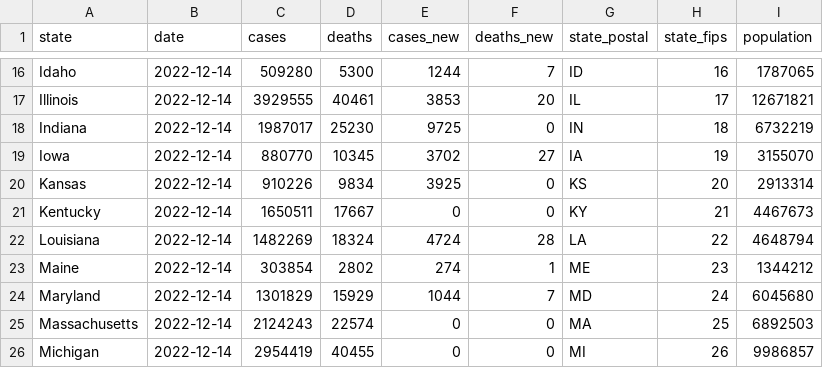
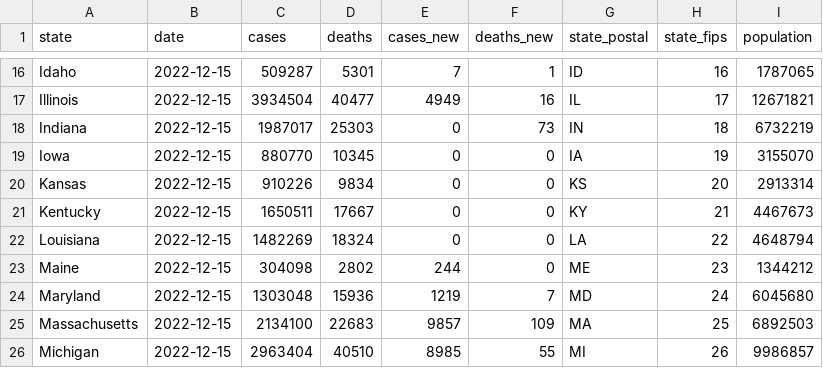
Before and after one commit to paldhous/bami-data, a CSV file: states_latest.csv, drawn as a sheet; only a part is shown, gaps mark what is left out; the diff covers the shown part only; the diff names each change by its address in the sheet, - before the commit and + after, or states it on an @@ line.

```diff
--- a/states_latest.csv
+++ b/states_latest.csv
-B16:B26 (date): 2022-12-14
+B16:B26 (date): 2022-12-15
-C16 (cases): 509280
+C16 (cases): 509287
-D16 (deaths): 5300
+D16 (deaths): 5301
-E16 (cases_new): 1244
+E16 (cases_new): 7
-F16 (deaths_new): 7
+F16 (deaths_new): 1
-C17 (cases): 3929555
+C17 (cases): 3934504
-D17 (deaths): 40461
+D17 (deaths): 40477
-E17 (cases_new): 3853
+E17 (cases_new): 4949
-F17 (deaths_new): 20
+F17 (deaths_new): 16
-D18 (deaths): 25230
+D18 (deaths): 25303
-E18 (cases_new): 9725
+E18 (cases_new): 0
-F18 (deaths_new): 0
+F18 (deaths_new): 73
-E19 (cases_new): 3702
+E19 (cases_new): 0
-F19 (deaths_new): 27
+F19 (deaths_new): 0
-E20 (cases_new): 3925
+E20 (cases_new): 0
-E22 (cases_new): 4724
+E22 (cases_new): 0
-F22 (deaths_new): 28
+F22 (deaths_new): 0
-C23 (cases): 303854
+C23 (cases): 304098
-E23 (cases_new): 274
+E23 (cases_new): 244
-F23 (deaths_new): 1
+F23 (deaths_new): 0
-C24 (cases): 1301829
+C24 (cases): 1303048
-D24 (deaths): 15929
+D24 (deaths): 15936
-E24 (cases_new): 1044
+E24 (cases_new): 1219
-C25 (cases): 2124243
+C25 (cases): 2134100
-D25 (deaths): 22574
+D25 (deaths): 22683
-E25 (cases_new): 0
+E25 (cases_new): 9857
-F25 (deaths_new): 0
+F25 (deaths_new): 109
-C26 (cases): 2954419
+C26 (cases): 2963404
-D26 (deaths): 40455
+D26 (deaths): 40510
-E26 (cases_new): 0
+E26 (cases_new): 8985
-F26 (deaths_new): 0
+F26 (deaths_new): 55
```
Also changed, not shown: 156 edited cells elsewhere in this file, 2 other files.
